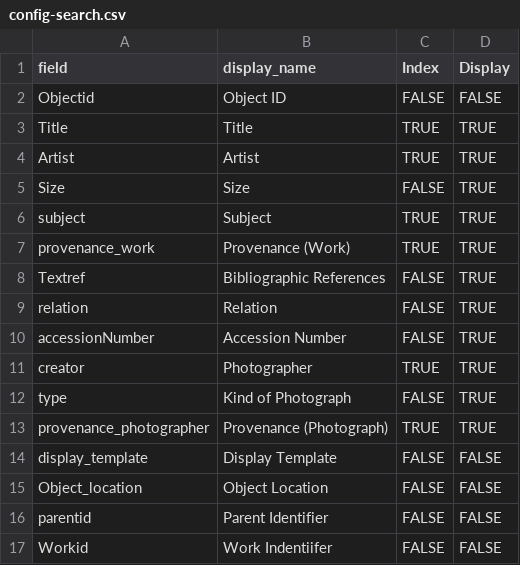
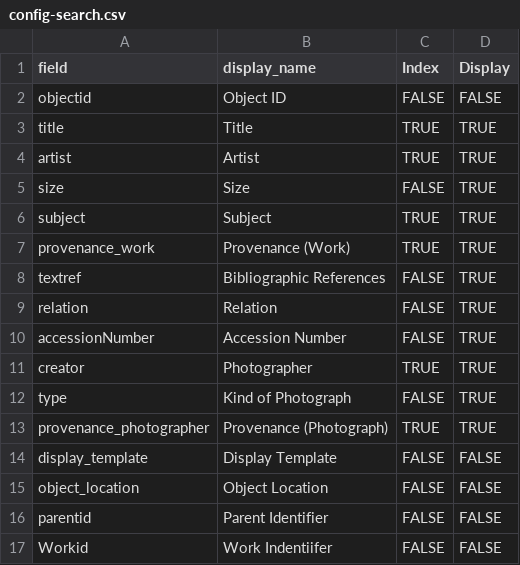
Before and after one commit to info663-sp24/team1, a CSV file: _data/config-search.csv, drawn as a sheet.

Commit message:
Update config-search.csv

```diff
--- a/_data/config-search.csv
+++ b/_data/config-search.csv
@@ -1,9 +1,9 @@
 field,display_name,Index,Display
-Objectid,Object ID,FALSE,FALSE
-Title,Title,TRUE,TRUE
-Artist,Artist,TRUE,TRUE
-Size,Size,FALSE,TRUE
+objectid,Object ID,FALSE,FALSE
+title,Title,TRUE,TRUE
+artist,Artist,TRUE,TRUE
+size,Size,FALSE,TRUE
 subject,Subject,TRUE,TRUE
 provenance_work,Provenance (Work),TRUE,TRUE
-Textref,Bibliographic References,FALSE,TRUE
+textref,Bibliographic References,FALSE,TRUE
 relation,Relation,FALSE,TRUE
@@ -14,3 +14,3 @@ provenance_photographer,Provenance (Photograph),TRUE,TRUE
 display_template,Display Template,FALSE,FALSE
-Object_location,Object Location,FALSE,FALSE
+object_location,Object Location,FALSE,FALSE
 parentid,Parent Identifier,FALSE,FALSE
```
